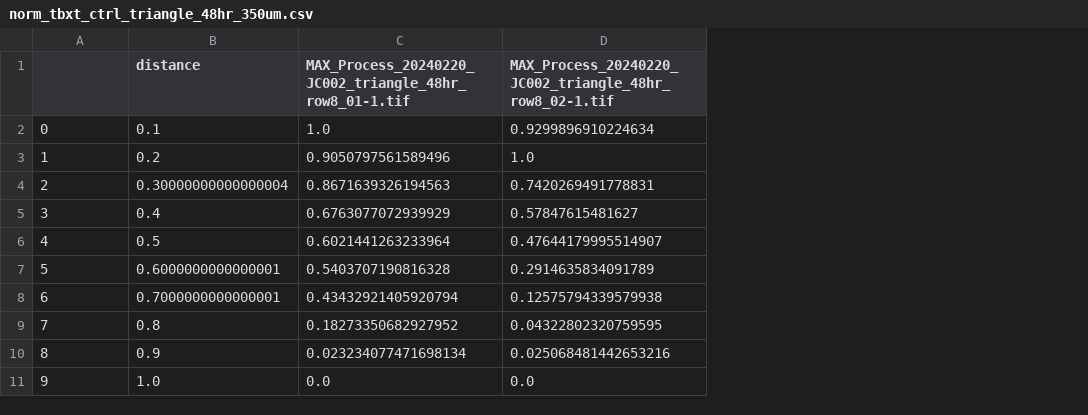
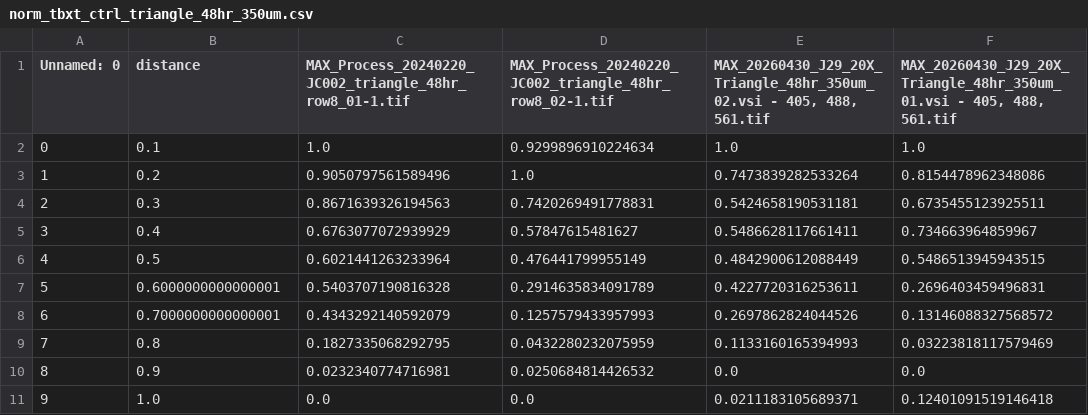
Before and after one commit to TimSaundersLab/posterior_neuruloid_patterning, a CSV file: image_analysis/contour_intensities/norm_tbxt_ctrl_triangle_48hr_350um.csv, drawn as a sheet; the diff names each change by its address in the sheet, - before the commit and + after, or states it on an @@ line.

Commit message:
new triangles

```diff
--- a/image_analysis/contour_intensities/norm_tbxt_ctrl_triangle_48hr_350um.csv
+++ b/image_analysis/contour_intensities/norm_tbxt_ctrl_triangle_48hr_350um.csv
+column E, rows 1-11: MAX_20260430_J29_20X_Triangle_48hr_350um_02.vsi - 405, 488, 561.tif | 1.0 | 0.7473839282533264 | 0.5424658190531181 | 0.5486628117661411 | 0.4842900612088449 | 0.4227720316253611 | 0.2697862824044526 | 0.1133160165394993 | 0.0 | 0.0211183105689371
+column F, rows 1-11: MAX_20260430_J29_20X_Triangle_48hr_350um_01.vsi - 405, 488, 561.tif | 1.0 | 0.8154478962348086 | 0.6735455123925511 | 0.734663964859967 | 0.5486513945943515 | 0.2696403459496831 | 0.13146088327568572 | 0.03223818117579469 | 0.0 | 0.12401091519146418
-A1: (empty)
+A1: Unnamed: 0
-B4 (distance): 0.30000000000000004
+B4 (distance): 0.3
-D6: 0.47644179995514907
+D6: 0.476441799955149
-C8: 0.43432921405920794
+C8: 0.4343292140592079
-D8: 0.12575794339579938
+D8: 0.1257579433957993
-C9: 0.18273350682927952
+C9: 0.1827335068292795
-D9: 0.04322802320759595
+D9: 0.0432280232075959
-C10: 0.023234077471698134
+C10: 0.0232340774716981
-D10: 0.025068481442653216
+D10: 0.0250684814426532
```
Also changed, not shown: 2 other files.
